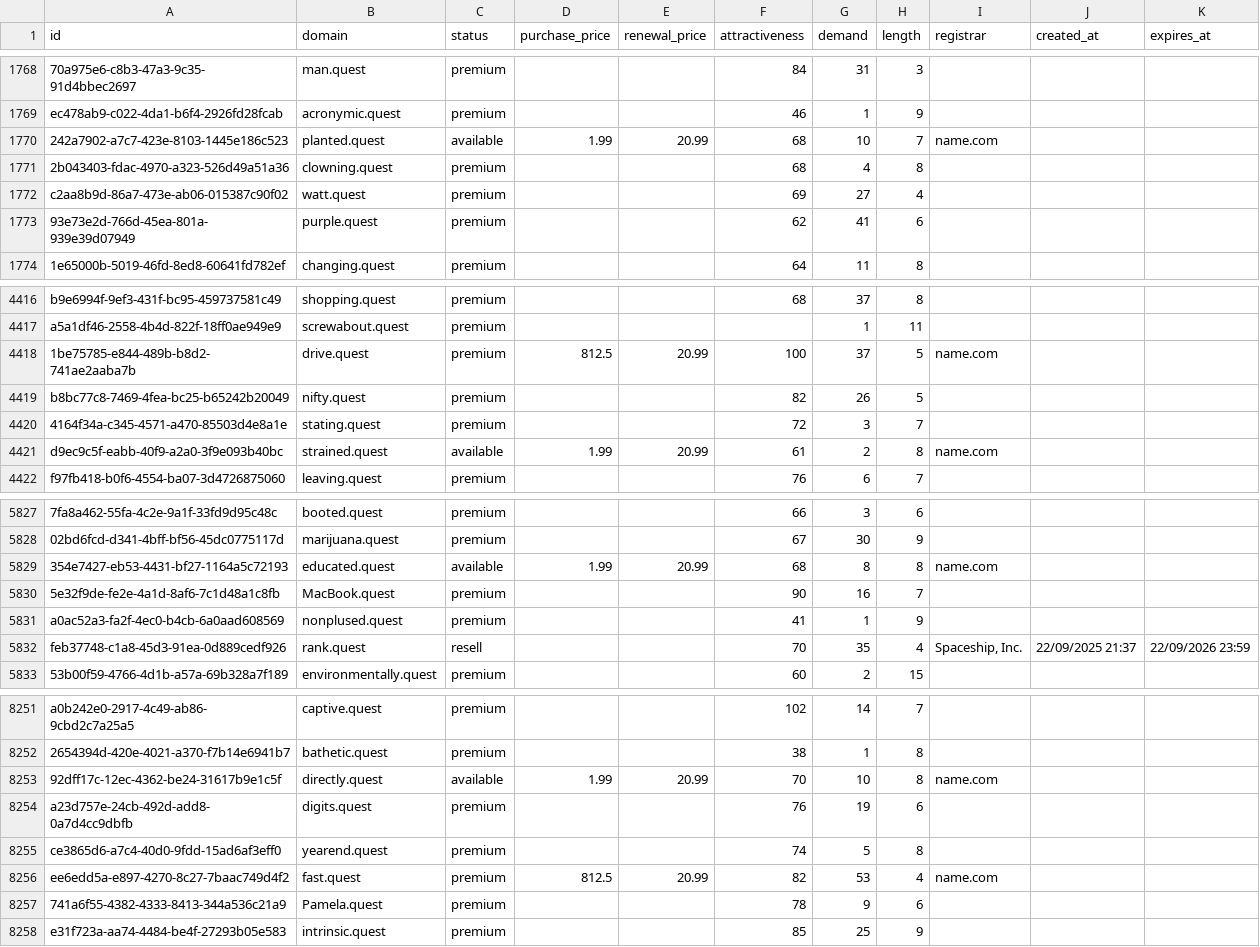
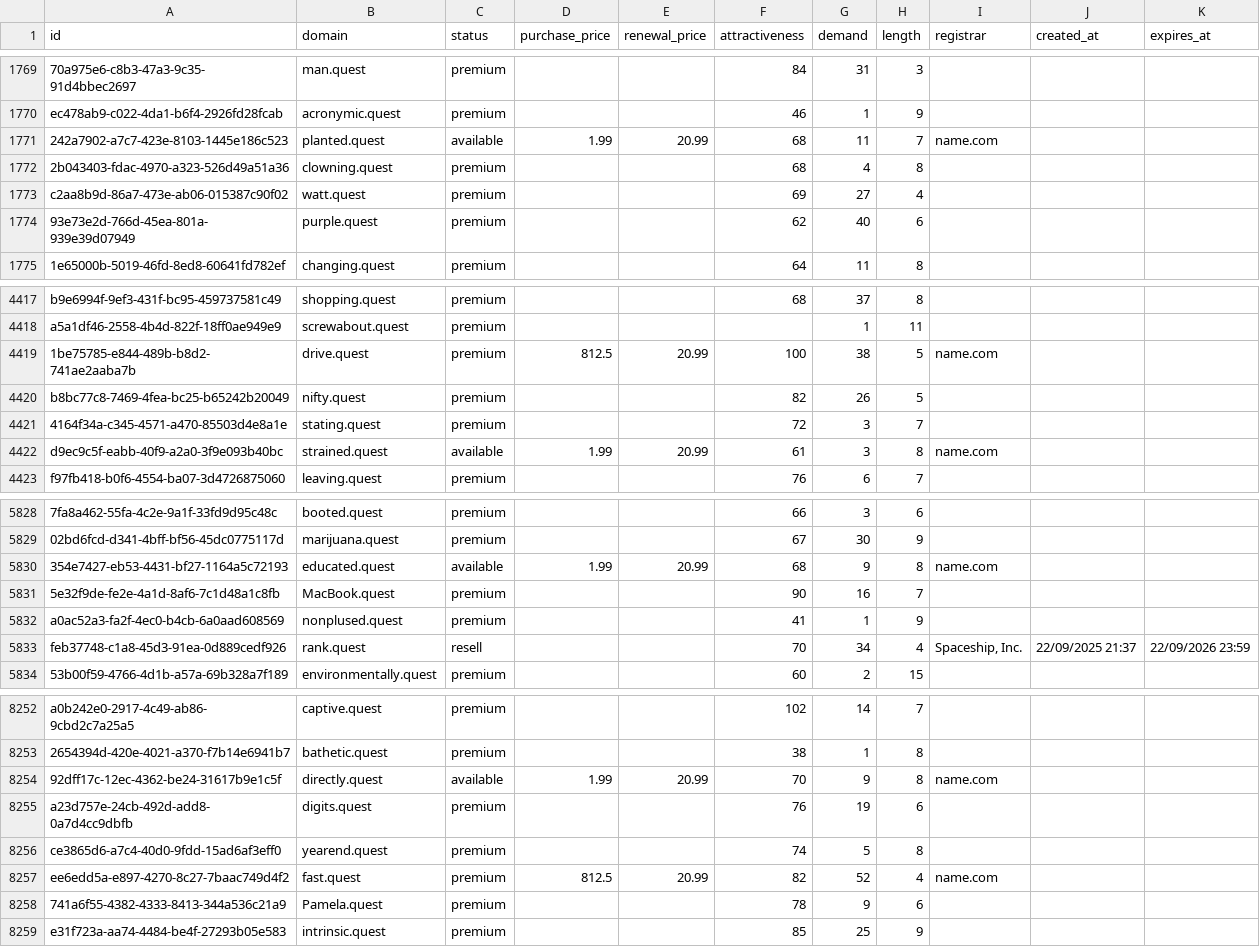
Before and after one commit to UniqueDomains/quest-oneword-domains, a CSV file: quest.csv, drawn as a sheet; only a part is shown, gaps mark what is left out; addresses are those after the commit; the diff covers the shown part only; the diff names each change by its address in the sheet, - before the commit and + after, or states it on an @@ line.

```diff
--- a/quest.csv
+++ b/quest.csv
-G1771 (demand): 10
+G1771 (demand): 11
-G1774 (demand): 41
+G1774 (demand): 40
-G4419 (demand): 37
+G4419 (demand): 38
-G4422 (demand): 2
+G4422 (demand): 3
-G5830 (demand): 8
+G5830 (demand): 9
-G5833 (demand): 35
+G5833 (demand): 34
-G8254 (demand): 10
+G8254 (demand): 9
-G8257 (demand): 53
+G8257 (demand): 52
```
Also changed, not shown: 2 added rows, 1 removed row and 76 edited cells elsewhere in this file, 3 other files.
